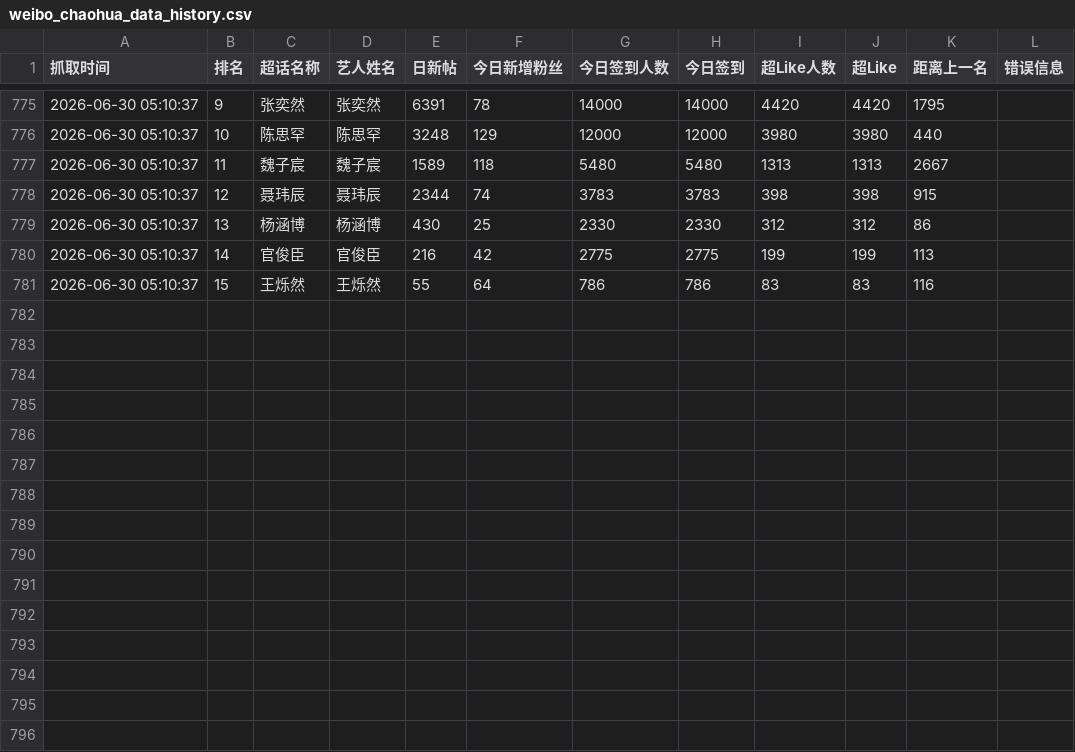
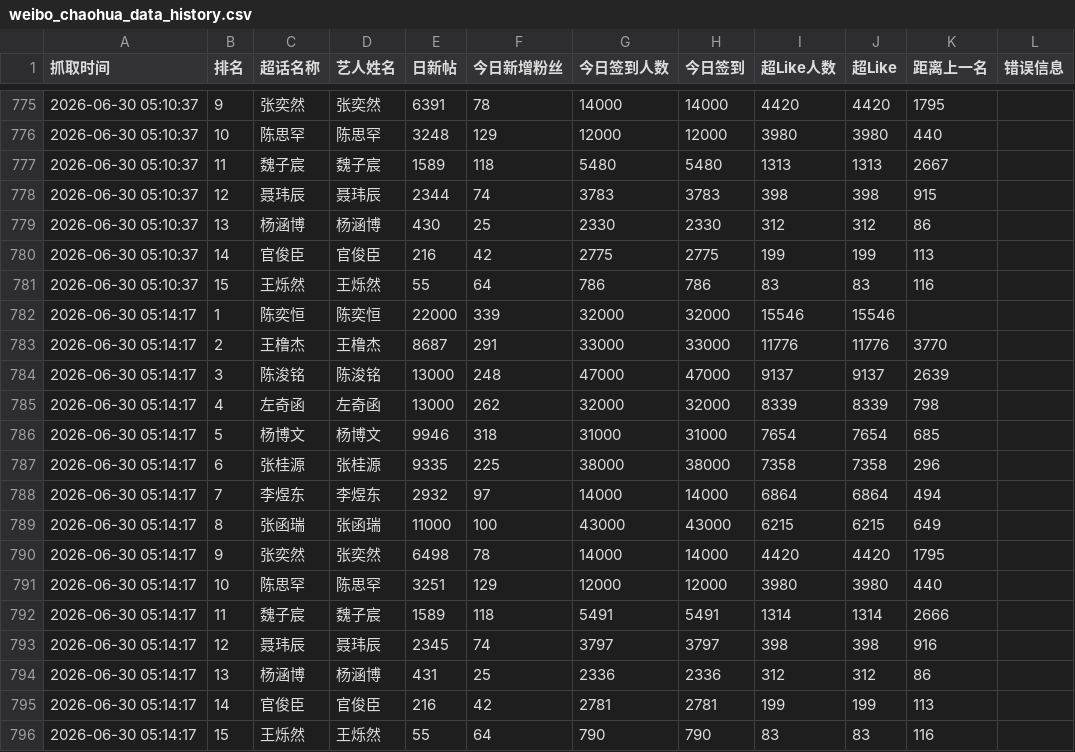
Before and after one commit to andreawaiwaihe-oss/xunyee, a CSV file: weibo_chaohua_data_history.csv, drawn as a sheet; only a part is shown, gaps mark what is left out; the diff names each change by its address in the sheet, - before the commit and + after, or states it on an @@ line.

```diff
--- a/weibo_chaohua_data_history.csv
+++ b/weibo_chaohua_data_history.csv
+row 782: 2026-06-30 05:14:17 | 1 | 陈奕恒 | 陈奕恒 | 22000 | 339 | 32000 | 32000 | 15546 | 15546
+row 783: 2026-06-30 05:14:17 | 2 | 王橹杰 | 王橹杰 | 8687 | 291 | 33000 | 33000 | 11776 | 11776 | 3770
+row 784: 2026-06-30 05:14:17 | 3 | 陈浚铭 | 陈浚铭 | 13000 | 248 | 47000 | 47000 | 9137 | 9137 | 2639
+row 785: 2026-06-30 05:14:17 | 4 | 左奇函 | 左奇函 | 13000 | 262 | 32000 | 32000 | 8339 | 8339 | 798
+row 786: 2026-06-30 05:14:17 | 5 | 杨博文 | 杨博文 | 9946 | 318 | 31000 | 31000 | 7654 | 7654 | 685
+row 787: 2026-06-30 05:14:17 | 6 | 张桂源 | 张桂源 | 9335 | 225 | 38000 | 38000 | 7358 | 7358 | 296
+row 788: 2026-06-30 05:14:17 | 7 | 李煜东 | 李煜东 | 2932 | 97 | 14000 | 14000 | 6864 | 6864 | 494
+row 789: 2026-06-30 05:14:17 | 8 | 张函瑞 | 张函瑞 | 11000 | 100 | 43000 | 43000 | 6215 | 6215 | 649
+row 790: 2026-06-30 05:14:17 | 9 | 张奕然 | 张奕然 | 6498 | 78 | 14000 | 14000 | 4420 | 4420 | 1795
+row 791: 2026-06-30 05:14:17 | 10 | 陈思罕 | 陈思罕 | 3251 | 129 | 12000 | 12000 | 3980 | 3980 | 440
+row 792: 2026-06-30 05:14:17 | 11 | 魏子宸 | 魏子宸 | 1589 | 118 | 5491 | 5491 | 1314 | 1314 | 2666
+row 793: 2026-06-30 05:14:17 | 12 | 聂玮辰 | 聂玮辰 | 2345 | 74 | 3797 | 3797 | 398 | 398 | 916
+row 794: 2026-06-30 05:14:17 | 13 | 杨涵博 | 杨涵博 | 431 | 25 | 2336 | 2336 | 312 | 312 | 86
+row 795: 2026-06-30 05:14:17 | 14 | 官俊臣 | 官俊臣 | 216 | 42 | 2781 | 2781 | 199 | 199 | 113
+row 796: 2026-06-30 05:14:17 | 15 | 王烁然 | 王烁然 | 55 | 64 | 790 | 790 | 83 | 83 | 116
```
Also changed, not shown: weibo_chaohua_data.csv.
